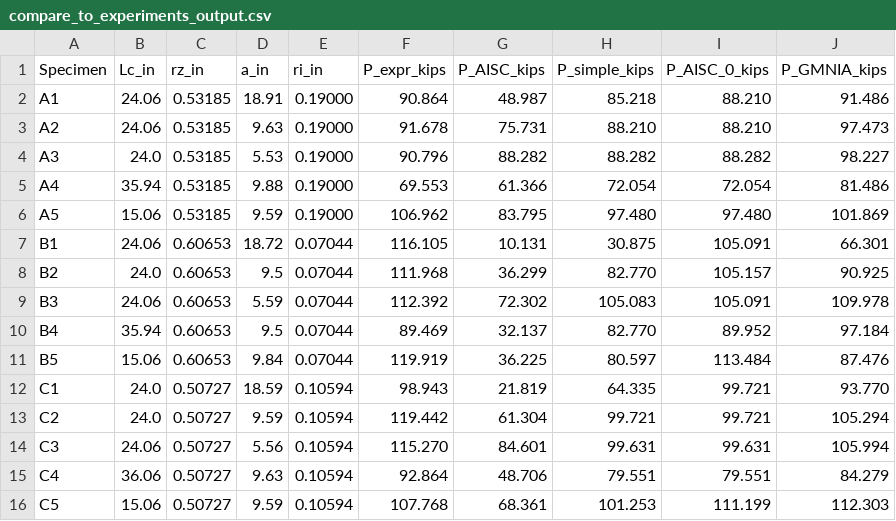
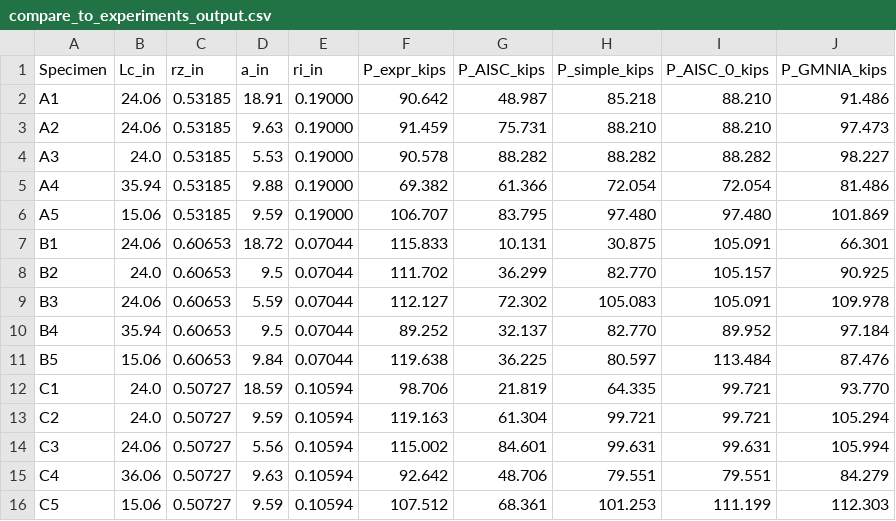
Before and after one commit to denavit/Reinforced-Angle, a CSV file: compare_to_experiments_output.csv, drawn as a sheet.

Commit message:
Minor changes to experimental data

```diff
--- a/compare_to_experiments_output.csv
+++ b/compare_to_experiments_output.csv
@@ -1,16 +1,16 @@
 Specimen,Lc_in,rz_in,a_in,ri_in,P_expr_kips,P_AISC_kips,P_simple_kips,P_AISC_0_kips,P_GMNIA_kips
-A1,24.06,0.53185,18.91,0.19000,90.864,48.987,85.218,88.210,91.486
-A2,24.06,0.53185,9.63,0.19000,91.678,75.731,88.210,88.210,97.473
-A3,24.0,0.53185,5.53,0.19000,90.796,88.282,88.282,88.282,98.227
-A4,35.94,0.53185,9.88,0.19000,69.553,61.366,72.054,72.054,81.486
-A5,15.06,0.53185,9.59,0.19000,106.962,83.795,97.480,97.480,101.869
-B1,24.06,0.60653,18.72,0.07044,116.105,10.131,30.875,105.091,66.301
-B2,24.0,0.60653,9.5,0.07044,111.968,36.299,82.770,105.157,90.925
-B3,24.06,0.60653,5.59,0.07044,112.392,72.302,105.083,105.091,109.978
-B4,35.94,0.60653,9.5,0.07044,89.469,32.137,82.770,89.952,97.184
-B5,15.06,0.60653,9.84,0.07044,119.919,36.225,80.597,113.484,87.476
-C1,24.0,0.50727,18.59,0.10594,98.943,21.819,64.335,99.721,93.770
-C2,24.0,0.50727,9.59,0.10594,119.442,61.304,99.721,99.721,105.294
-C3,24.06,0.50727,5.56,0.10594,115.270,84.601,99.631,99.631,105.994
-C4,36.06,0.50727,9.63,0.10594,92.864,48.706,79.551,79.551,84.279
-C5,15.06,0.50727,9.59,0.10594,107.768,68.361,101.253,111.199,112.303
+A1,24.06,0.53185,18.91,0.19000,90.642,48.987,85.218,88.210,91.486
+A2,24.06,0.53185,9.63,0.19000,91.459,75.731,88.210,88.210,97.473
+A3,24.0,0.53185,5.53,0.19000,90.578,88.282,88.282,88.282,98.227
+A4,35.94,0.53185,9.88,0.19000,69.382,61.366,72.054,72.054,81.486
+A5,15.06,0.53185,9.59,0.19000,106.707,83.795,97.480,97.480,101.869
+B1,24.06,0.60653,18.72,0.07044,115.833,10.131,30.875,105.091,66.301
+B2,24.0,0.60653,9.5,0.07044,111.702,36.299,82.770,105.157,90.925
+B3,24.06,0.60653,5.59,0.07044,112.127,72.302,105.083,105.091,109.978
+B4,35.94,0.60653,9.5,0.07044,89.252,32.137,82.770,89.952,97.184
+B5,15.06,0.60653,9.84,0.07044,119.638,36.225,80.597,113.484,87.476
+C1,24.0,0.50727,18.59,0.10594,98.706,21.819,64.335,99.721,93.770
+C2,24.0,0.50727,9.59,0.10594,119.163,61.304,99.721,99.721,105.294
+C3,24.06,0.50727,5.56,0.10594,115.002,84.601,99.631,99.631,105.994
+C4,36.06,0.50727,9.63,0.10594,92.642,48.706,79.551,79.551,84.279
+C5,15.06,0.50727,9.59,0.10594,107.512,68.361,101.253,111.199,112.303
```
Also changed, not shown: 1 other file.
